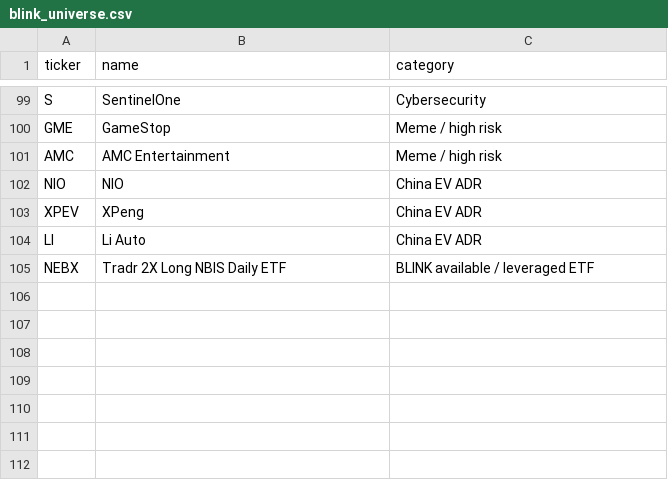
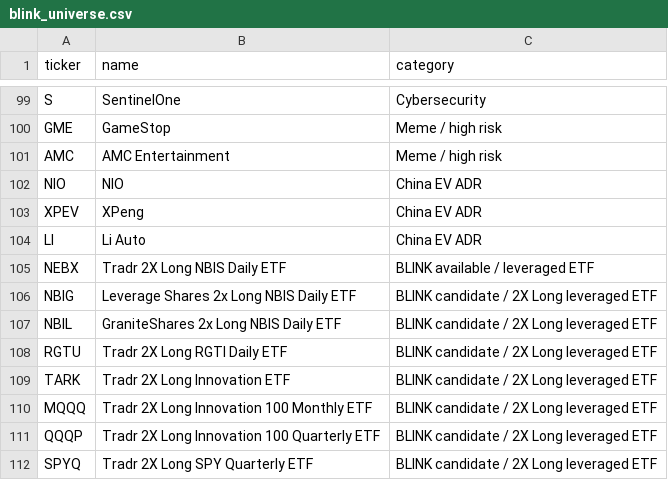
Before and after one commit to tokloooomz-sudo/ZA-BORS, a CSV file: data/blink_universe.csv, drawn as a sheet; only a part is shown, gaps mark what is left out.

Commit message:
Expand leveraged ETF scan universe

```diff
--- a/data/blink_universe.csv
+++ b/data/blink_universe.csv
@@ -105 +105,8 @@ LI,Li Auto,China EV ADR
 NEBX,Tradr 2X Long NBIS Daily ETF,BLINK available / leveraged ETF
+NBIG,Leverage Shares 2x Long NBIS Daily ETF,BLINK candidate / 2X Long leveraged ETF
+NBIL,GraniteShares 2x Long NBIS Daily ETF,BLINK candidate / 2X Long leveraged ETF
+RGTU,Tradr 2X Long RGTI Daily ETF,BLINK candidate / 2X Long leveraged ETF
+TARK,Tradr 2X Long Innovation ETF,BLINK candidate / 2X Long leveraged ETF
+MQQQ,Tradr 2X Long Innovation 100 Monthly ETF,BLINK candidate / 2X Long leveraged ETF
+QQQP,Tradr 2X Long Innovation 100 Quarterly ETF,BLINK candidate / 2X Long leveraged ETF
+SPYQ,Tradr 2X Long SPY Quarterly ETF,BLINK candidate / 2X Long leveraged ETF
```
Also changed, not shown: 1 other file.
